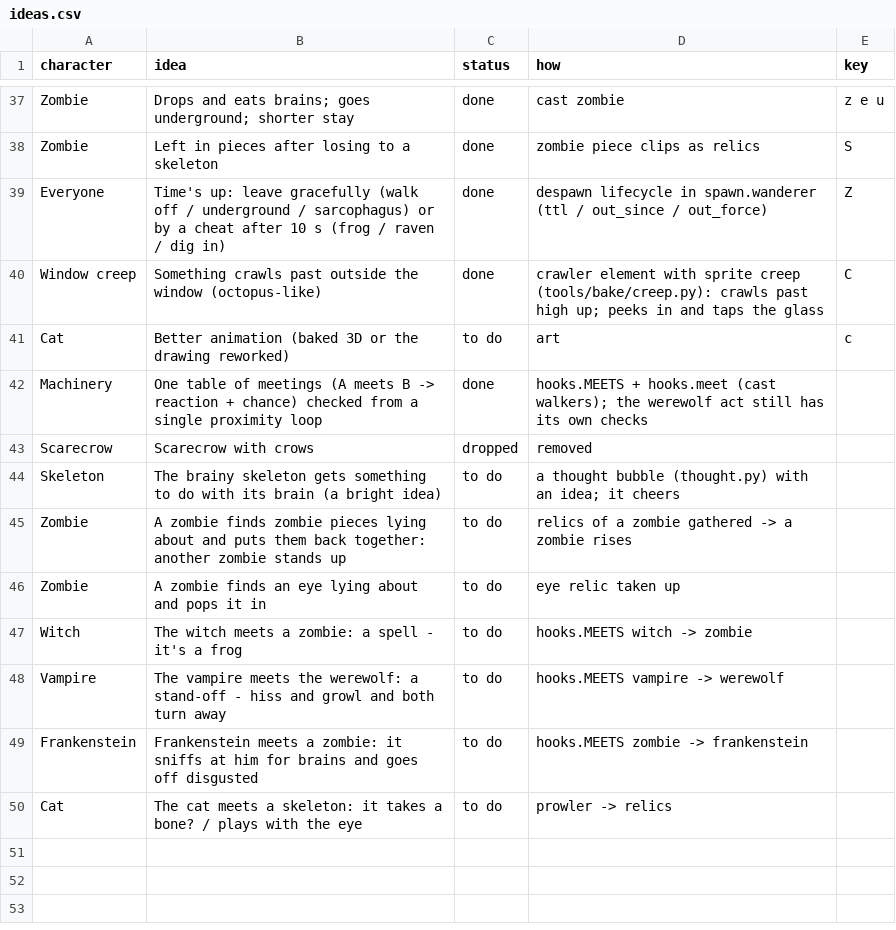
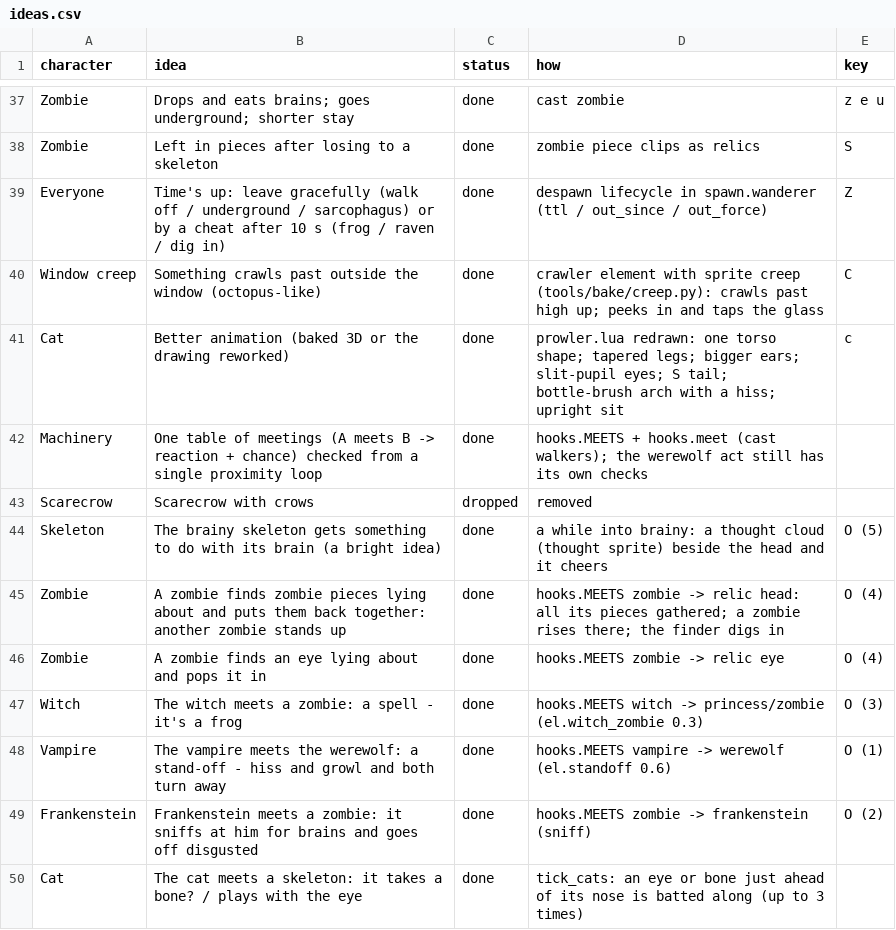
Before and after one commit to praktijkpioniers/kioskplayer, a CSV file: themes/halloween/ideas.csv, drawn as a sheet; only a part is shown, gaps mark what is left out.

```diff
--- a/themes/halloween/ideas.csv
+++ b/themes/halloween/ideas.csv
@@ -40,11 +40,11 @@ Everyone,Time's up: leave gracefully (walk off / underground / sarcophagus) or b
 Window creep,Something crawls past outside the window (octopus-like),done,crawler element with sprite creep (tools/bake/creep.py): crawls past high up; peeks in and taps the glass,C
-Cat,Better animation (baked 3D or the drawing reworked),to do,art,c
+Cat,Better animation (baked 3D or the drawing reworked),done,prowler.lua redrawn: one torso shape; tapered legs; bigger ears; slit-pupil eyes; S tail; bottle-brush arch with a hiss; upright sit,c
 Machinery,One table of meetings (A meets B -> reaction + chance) checked from a single proximity loop,done,hooks.MEETS + hooks.meet (cast walkers); the werewolf act still has its own checks,
 Scarecrow,Scarecrow with crows,dropped,removed,
-Skeleton,The brainy skeleton gets something to do with its brain (a bright idea),to do,a thought bubble (thought.py) with an idea; it cheers,
-Zombie,A zombie finds zombie pieces lying about and puts them back together: another zombie stands up,to do,relics of a zombie gathered -> a zombie rises,
-Zombie,A zombie finds an eye lying about and pops it in,to do,eye relic taken up,
-Witch,The witch meets a zombie: a spell - it's a frog,to do,hooks.MEETS witch -> zombie,
-Vampire,The vampire meets the werewolf: a stand-off - hiss and growl and both turn away,to do,hooks.MEETS vampire -> werewolf,
-Frankenstein,Frankenstein meets a zombie: it sniffs at him for brains and goes off disgusted,to do,hooks.MEETS zombie -> frankenstein,
-Cat,The cat meets a skeleton: it takes a bone? / plays with the eye,to do,prowler -> relics,
+Skeleton,The brainy skeleton gets something to do with its brain (a bright idea),done,a while into brainy: a thought cloud (thought sprite) beside the head and it cheers,O (5)
+Zombie,A zombie finds zombie pieces lying about and puts them back together: another zombie stands up,done,hooks.MEETS zombie -> relic head: all its pieces gathered; a zombie rises there; the finder digs in,O (4)
+Zombie,A zombie finds an eye lying about and pops it in,done,hooks.MEETS zombie -> relic eye,O (4)
+Witch,The witch meets a zombie: a spell - it's a frog,done,hooks.MEETS witch -> princess/zombie (el.witch_zombie 0.3),O (3)
+Vampire,The vampire meets the werewolf: a stand-off - hiss and growl and both turn away,done,hooks.MEETS vampire -> werewolf (el.standoff 0.6),O (1)
+Frankenstein,Frankenstein meets a zombie: it sniffs at him for brains and goes off disgusted,done,hooks.MEETS zombie -> frankenstein (sniff),O (2)
+Cat,The cat meets a skeleton: it takes a bone? / plays with the eye,done,tick_cats: an eye or bone just ahead of its nose is batted along (up to 3 times),
```
Also changed, not shown: 3 other files.
